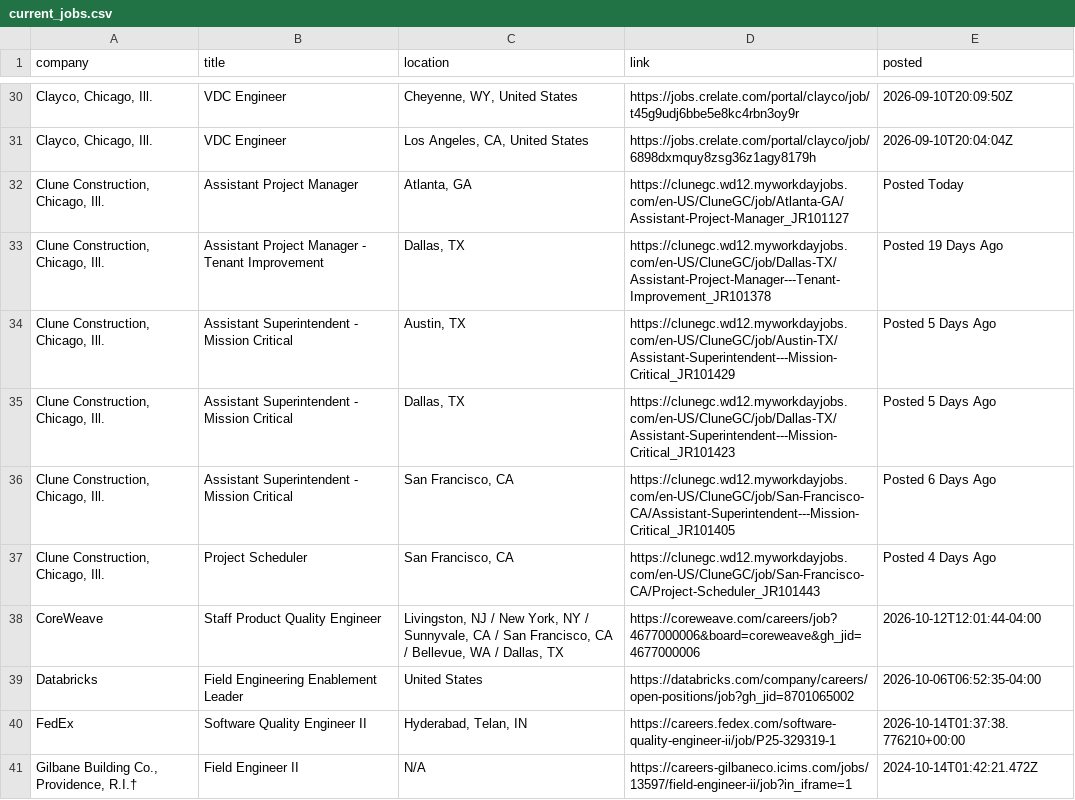
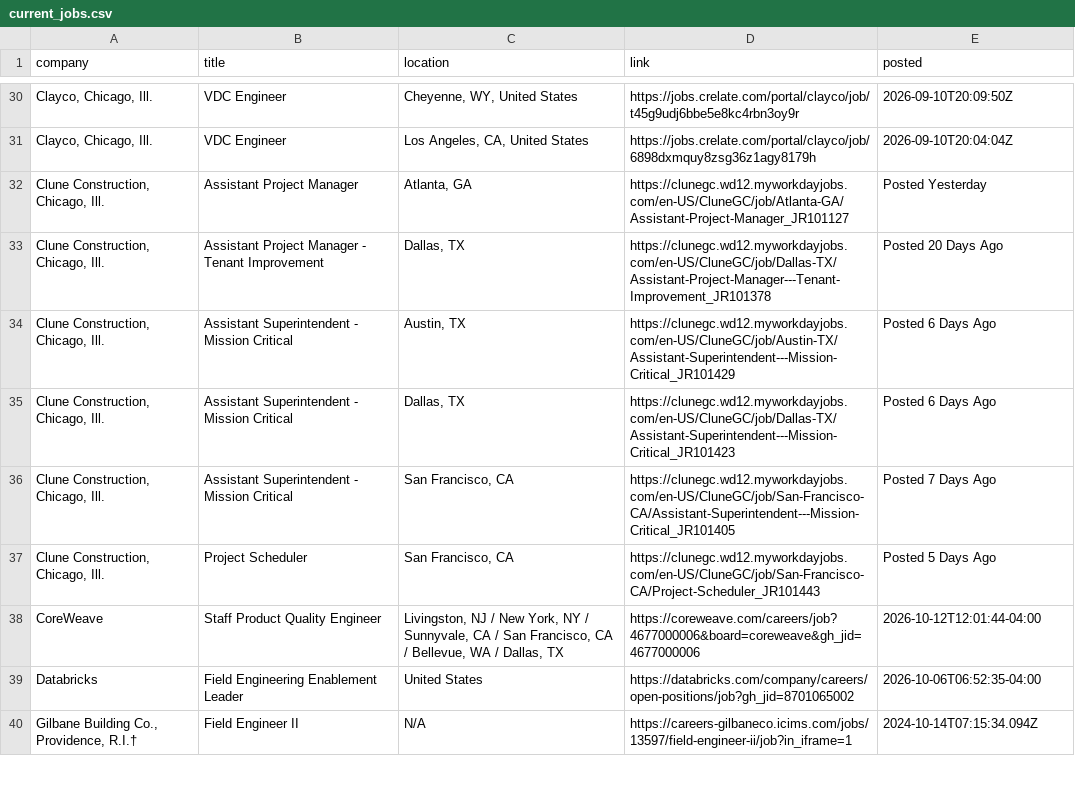
Before and after one commit to sandeepreddy46-max/Jobscrapper, a CSV file: current_jobs.csv, drawn as a sheet; only a part is shown, gaps mark what is left out; removed rows and columns are numbered as before the commit, all else as after; the diff covers the shown part only; the diff names each change by its address in the sheet, - before the commit and + after, or states it on an @@ line.

```diff
--- a/current_jobs.csv
+++ b/current_jobs.csv
-E32 (posted): Posted Today
+E32 (posted): Posted Yesterday
-E33 (posted): Posted 19 Days Ago
+E33 (posted): Posted 20 Days Ago
-E34:E35 (posted): Posted 5 Days Ago
+E34:E35 (posted): Posted 6 Days Ago
-E36 (posted): Posted 6 Days Ago
+E36 (posted): Posted 7 Days Ago
-E37 (posted): Posted 4 Days Ago
+E37 (posted): Posted 5 Days Ago
-row 40: FedEx | Software Quality Engineer II | Hyderabad, Telan, IN | https://careers.fedex.com/software-quality-engineer-ii/job/P25-329319-1 | 2026-10-14T01:37:38.776210+00:00
-E40 (posted): 2024-10-14T01:42:21.472Z
+E40 (posted): 2024-10-14T07:15:34.094Z
```
Also changed, not shown: 2 added rows, 1 removed row and 55 edited cells elsewhere in this file, source_health.csv.
